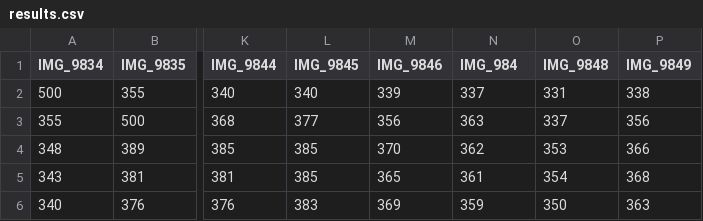
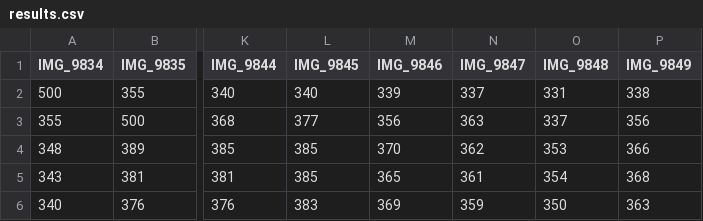
Before and after one commit to Vixyark/RNE, a CSV file: results.csv, drawn as a sheet; only a part is shown, gaps mark what is left out; the diff names each change by its address in the sheet, - before the commit and + after, or states it on an @@ line.

Commit message:
Update results.csv

```diff
--- a/results.csv
+++ b/results.csv
-N1: IMG_984
+N1: IMG_9847
```
